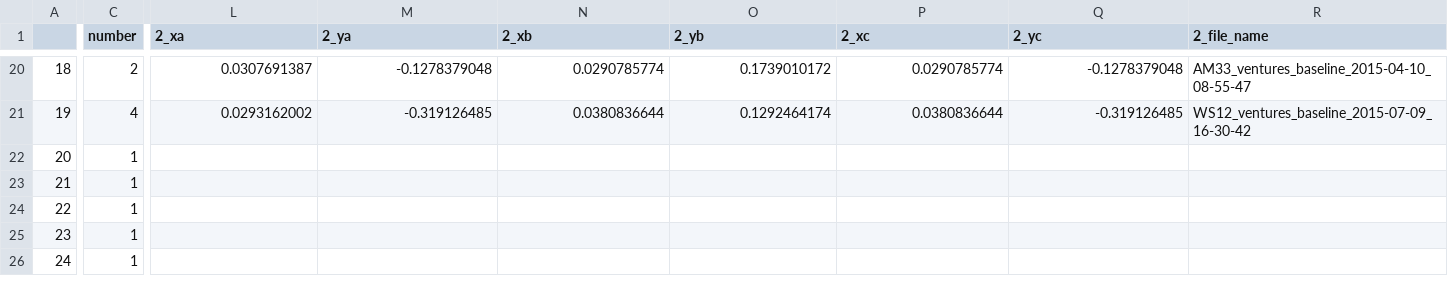
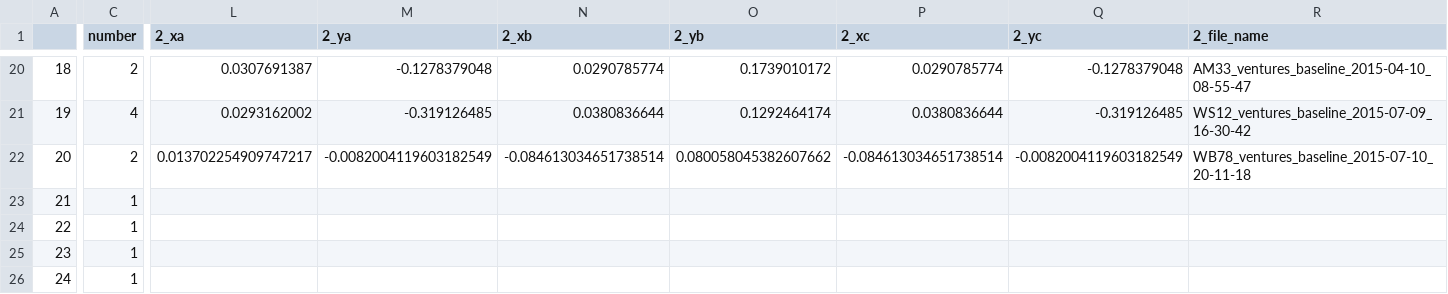
Before and after one commit to BrainTech/openbci, a CSV file: exps/ventures/data/baseline_results.csv, drawn as a sheet; only a part is shown, gaps mark what is left out; the diff covers the shown part only; the diff names each change by its address in the sheet, - before the commit and + after, or states it on an @@ line.

Commit message:
add sesion data user WB78

```diff
--- a/exps/ventures/data/baseline_results.csv
+++ b/exps/ventures/data/baseline_results.csv
-C22 (number): 1
+C22 (number): 2
-L22 (2_xa): (empty)
+L22 (2_xa): 0.013702254909747217
-M22 (2_ya): (empty)
+M22 (2_ya): -0.0082004119603182549
-N22 (2_xb): (empty)
+N22 (2_xb): -0.084613034651738514
-O22 (2_yb): (empty)
+O22 (2_yb): 0.080058045382607662
-P22 (2_xc): (empty)
+P22 (2_xc): -0.084613034651738514
-Q22 (2_yc): (empty)
+Q22 (2_yc): -0.0082004119603182549
-R22 (2_file_name): (empty)
+R22 (2_file_name): WB78_ventures_baseline_2015-07-10_20-11-18
```
Also changed, not shown: 1 edited cell elsewhere in this file, exps/ventures/data/calibration_results.csv, exps/ventures/data/calibration_results_2.csv, 2 other files.
